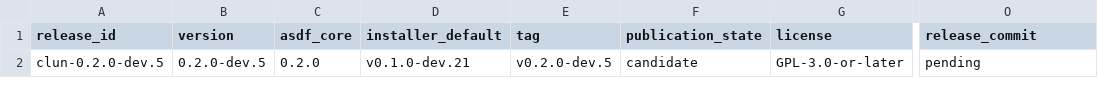
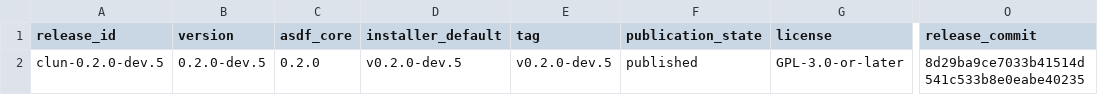
Before and after one commit to theesfeld/clun, a TSV file: compat/release.tsv, drawn as a sheet; only a part is shown, gaps mark what is left out; the diff names each change by its address in the sheet, - before the commit and + after, or states it on an @@ line.

Commit message:
docs(release): reconcile v0.2.0-dev.5 publication surfaces (#254)
* docs(release): reconcile v0.2.0-dev.5 publication surfaces

Flip installer default, release ledger, README, and site from the
candidate/dev.21 boundary to published v0.2.0-dev.5 after Release
29717556484 published four archives plus checksums.txt.

Refs: #239
Refs: #216
Refs: #252

* fix(docs): allow published-state compat tooling under reconcile

Force candidate ledger+installer fixtures for tagged-candidate and
malformed-commit cases so they keep working after publication. Whitelist
test-compat-tools and release notes under the publication-reconciliation
version-transition exception.

Refs: #239

```diff
--- a/compat/release.tsv
+++ b/compat/release.tsv
-D2 (installer_default): v0.1.0-dev.21
+D2 (installer_default): v0.2.0-dev.5
-F2 (publication_state): candidate
+F2 (publication_state): published
-O2 (release_commit): pending
+O2 (release_commit): 8d29ba9ce7033b41514d541c533b8e0eabe40235
```
Also changed, not shown: 6 other files.
